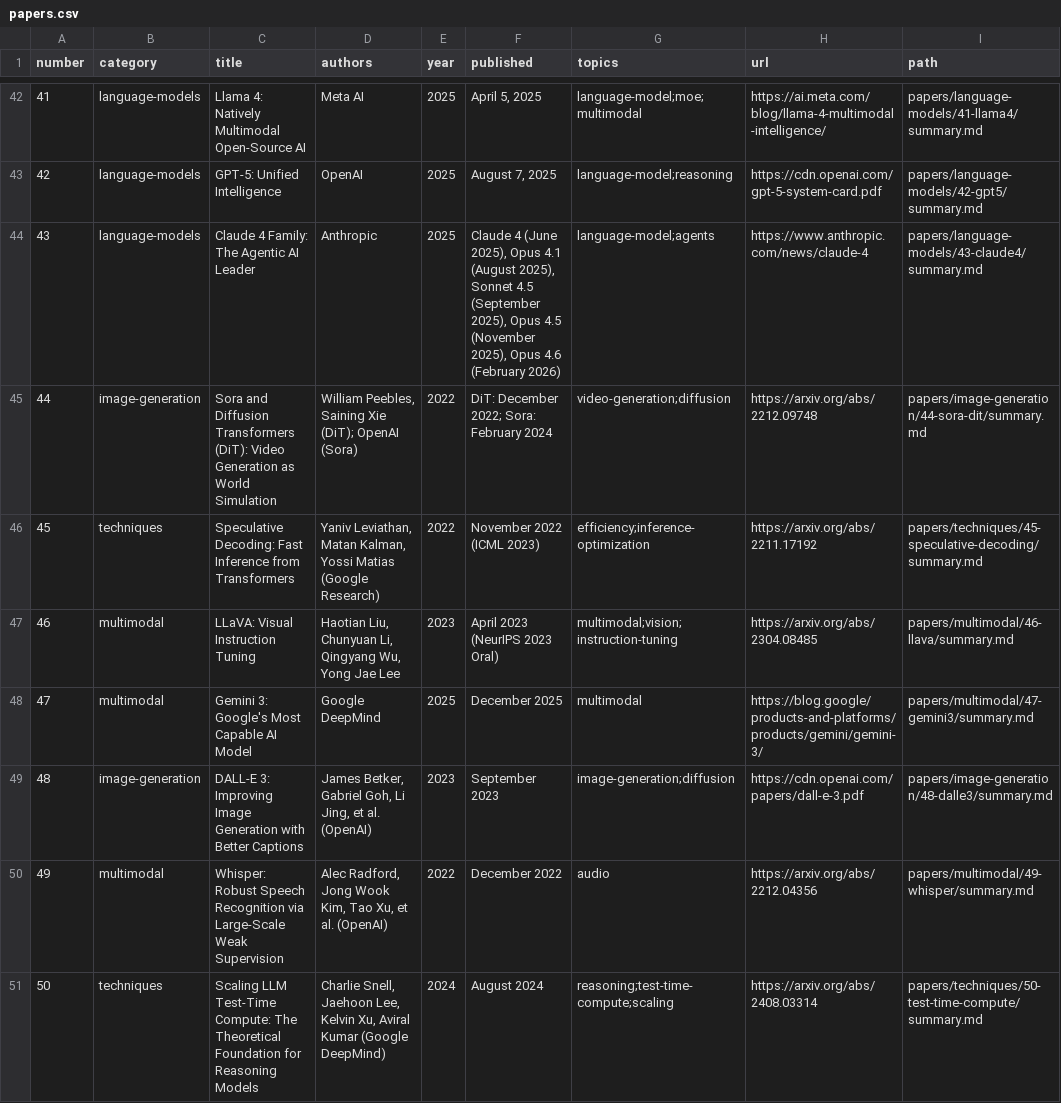
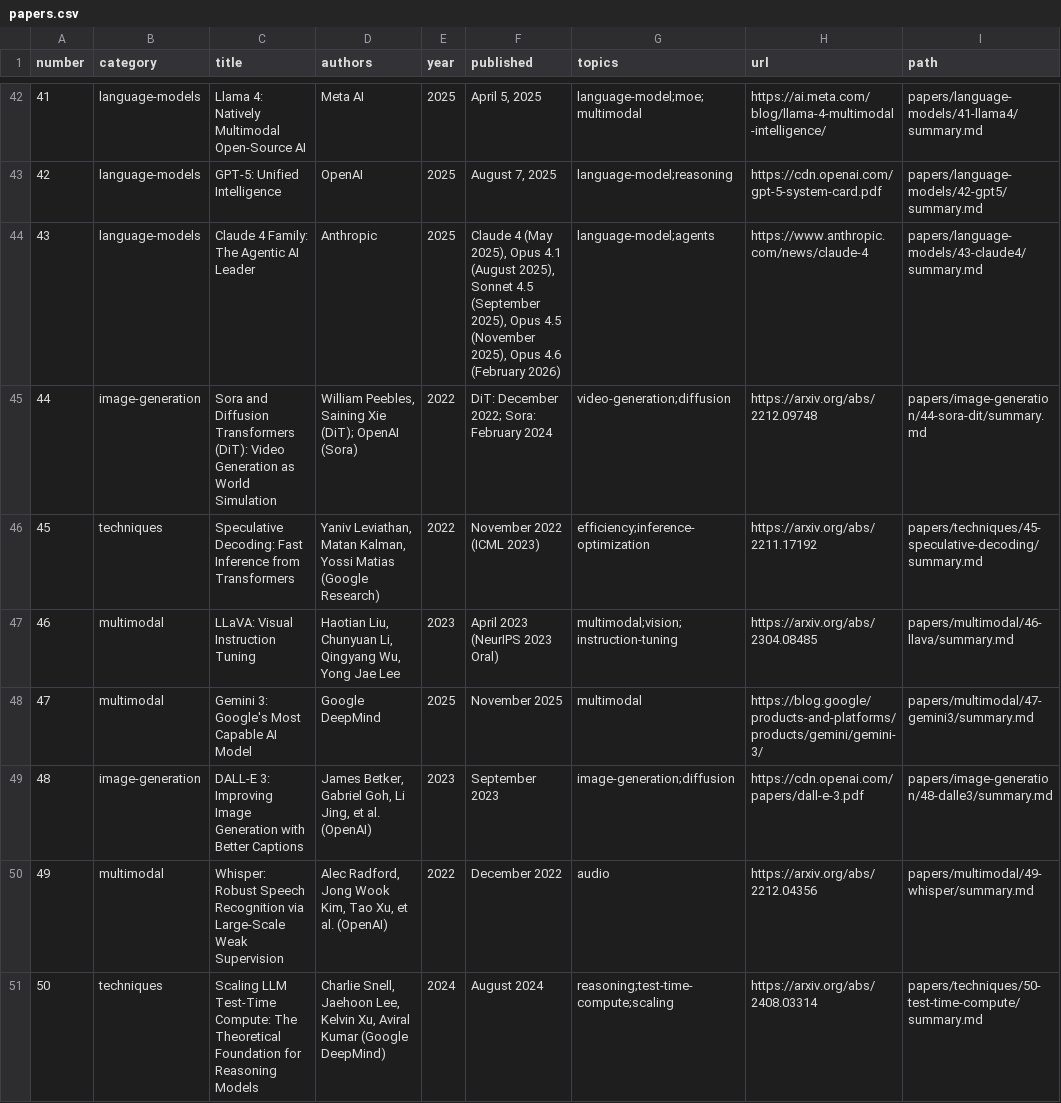
Before and after one commit to PatrickWiloak/genai-research-papers-summarized, a CSV file: papers.csv, drawn as a sheet; only a part is shown, gaps mark what is left out.

```diff
--- a/papers.csv
+++ b/papers.csv
@@ -43,3 +43,3 @@ number,category,title,authors,year,published,topics,url,path
 42,language-models,GPT-5: Unified Intelligence,OpenAI,2025,"August 7, 2025",language-model;reasoning,https://cdn.openai.com/gpt-5-system-card.pdf,papers/language-models/42-gpt5/summary.md
-43,language-models,Claude 4 Family: The Agentic AI Leader,Anthropic,2025,"Claude 4 (June 2025), Opus 4.1 (August 2025), Sonnet 4.5 (September 2025), Opus 4.5 (November 2025), Opus 4.6 (February 2026)",language-model;agents,https://www.anthropic.com/news/claude-4,papers/language-models/43-claude4/summary.md
+43,language-models,Claude 4 Family: The Agentic AI Leader,Anthropic,2025,"Claude 4 (May 2025), Opus 4.1 (August 2025), Sonnet 4.5 (September 2025), Opus 4.5 (November 2025), Opus 4.6 (February 2026)",language-model;agents,https://www.anthropic.com/news/claude-4,papers/language-models/43-claude4/summary.md
 44,image-generation,Sora and Diffusion Transformers (DiT): Video Generation as World Simulation,"William Peebles, Saining Xie (DiT); OpenAI (Sora)",2022,DiT: December 2022; Sora: February 2024,video-generation;diffusion,https://arxiv.org/abs/2212.09748,papers/image-generation/44-sora-dit/summary.md
@@ -47,3 +47,3 @@ number,category,title,authors,year,published,topics,url,path
 46,multimodal,LLaVA: Visual Instruction Tuning,"Haotian Liu, Chunyuan Li, Qingyang Wu, Yong Jae Lee",2023,April 2023 (NeurIPS 2023 Oral),multimodal;vision;instruction-tuning,https://arxiv.org/abs/2304.08485,papers/multimodal/46-llava/summary.md
-47,multimodal,Gemini 3: Google's Most Capable AI Model,Google DeepMind,2025,December 2025,multimodal,https://blog.google/products-and-platforms/products/gemini/gemini-3/,papers/multimodal/47-gemini3/summary.md
+47,multimodal,Gemini 3: Google's Most Capable AI Model,Google DeepMind,2025,November 2025,multimodal,https://blog.google/products-and-platforms/products/gemini/gemini-3/,papers/multimodal/47-gemini3/summary.md
 48,image-generation,DALL-E 3: Improving Image Generation with Better Captions,"James Betker, Gabriel Goh, Li Jing, et al. (OpenAI)",2023,September 2023,image-generation;diffusion,https://cdn.openai.com/papers/dall-e-3.pdf,papers/image-generation/48-dalle3/summary.md
```
Also changed, not shown: 5 other files.
